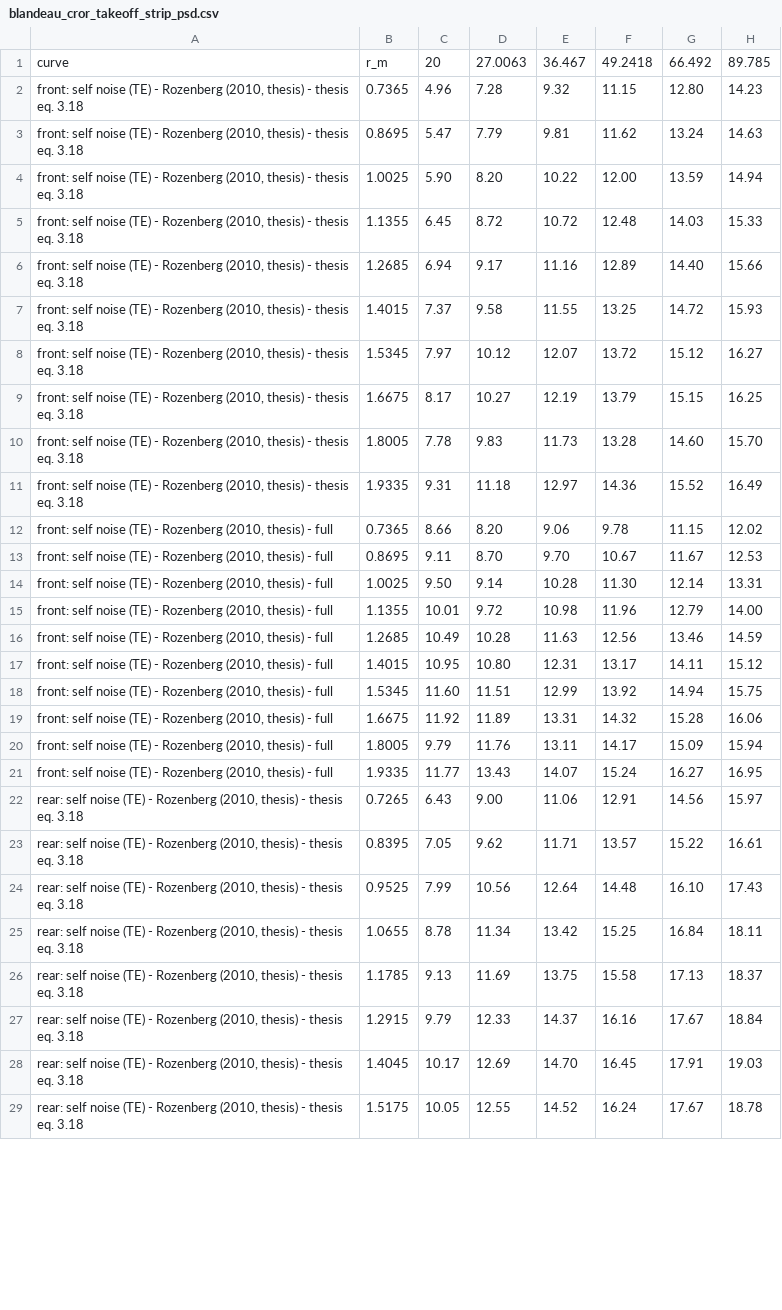
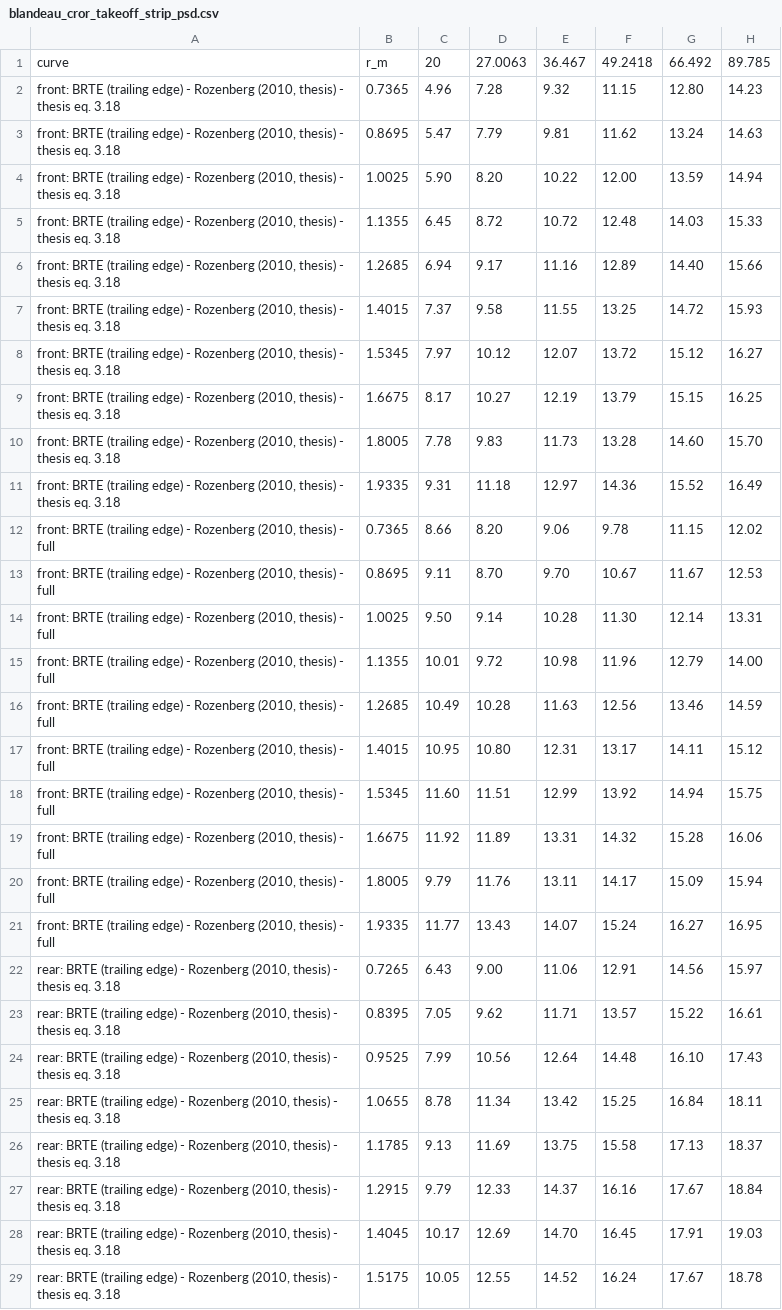
Before and after one commit to ravishkarve/karve99.github.io, a CSV file: broadband/examples/output/blandeau_cror_takeoff_strip_psd.csv, drawn as a sheet; only a part is shown; the diff covers the shown part only; the diff names each change by its address in the sheet, - before the commit and + after, or states it on an @@ line.

```diff
--- a/broadband/examples/output/blandeau_cror_takeoff_strip_psd.csv
+++ b/broadband/examples/output/blandeau_cror_takeoff_strip_psd.csv
-A2:A11: front: self noise (TE) - Rozenberg…
+A2:A11: front: BRTE (trailing edge) - Rozenberg…
-A12:A21: front: self noise (TE) - Rozenberg…
+A12:A21: front: BRTE (trailing edge) - Rozenberg…
-A22:A29: rear: self noise (TE) - Rozenberg…
+A22:A29: rear: BRTE (trailing edge) - Rozenberg…
```
Also changed, not shown: 32 edited cells elsewhere in this file, broadband/examples/output/blandeau_cror_takeoff_psd.csv, broadband/examples/output/blandeau_cror_takeoff_strips.csv, 54 other files.
